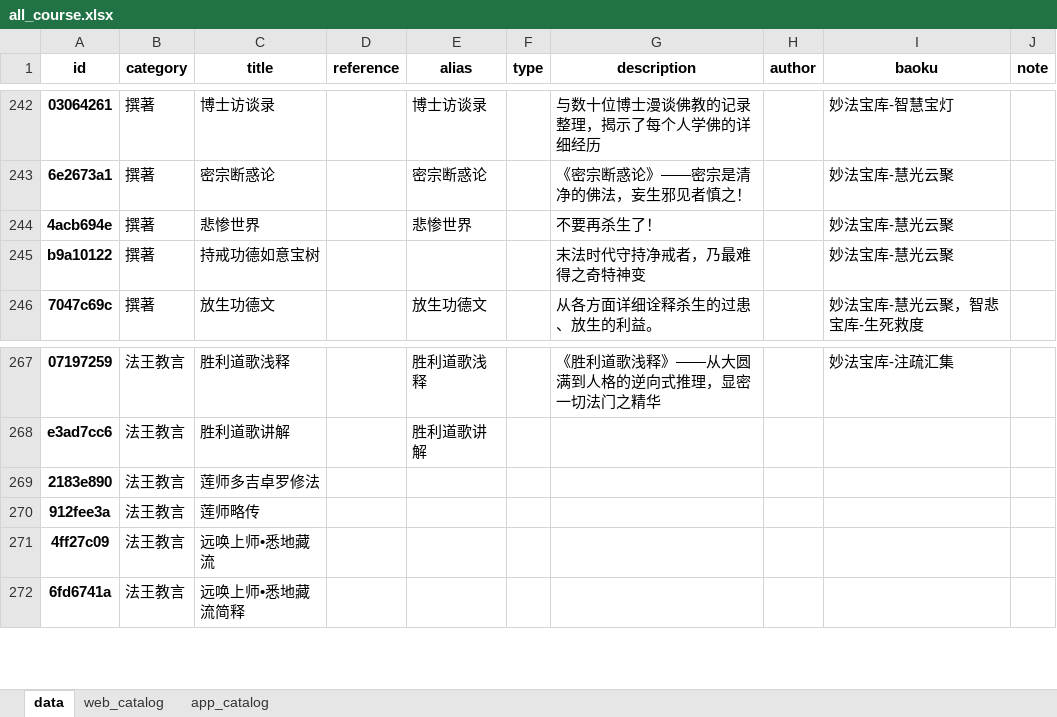
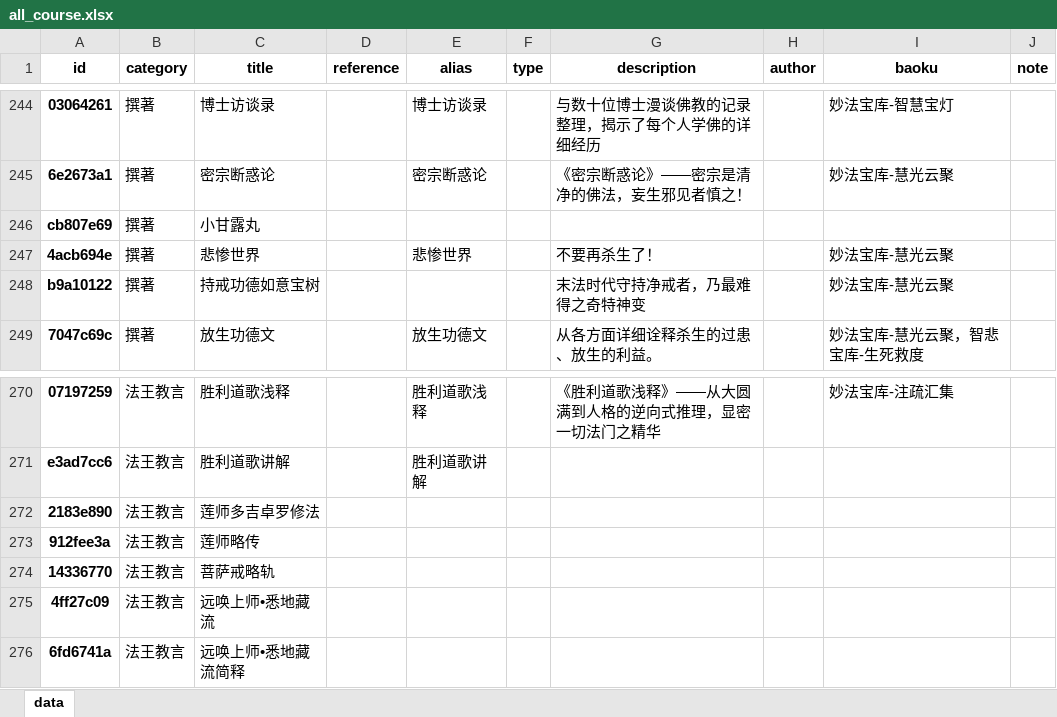
Before and after one commit to hliuleo/lamatxt, an Excel workbook: all_course.xlsx, sheet data, drawn as a sheet; only a part is shown, gaps mark what is left out; values as stored, in another font and other column widths than the file's, no borders; the diff covers the shown part only; the diff names each change by its address in the sheet, - before the commit and + after, or states it on an @@ line.

```diff
--- a/all_course.xlsx (sheet data)
+++ b/all_course.xlsx (sheet data)
-sheet tab: web_catalog
-sheet tab: app_catalog
+row 246: cb807e69 | 撰著 | 小甘露丸
+row 274: 14336770 | 法王教言 | 菩萨戒略轨
```
Also changed, not shown: 10 added rows, 8 removed rows and 1 edited cell elsewhere in this sheet.
